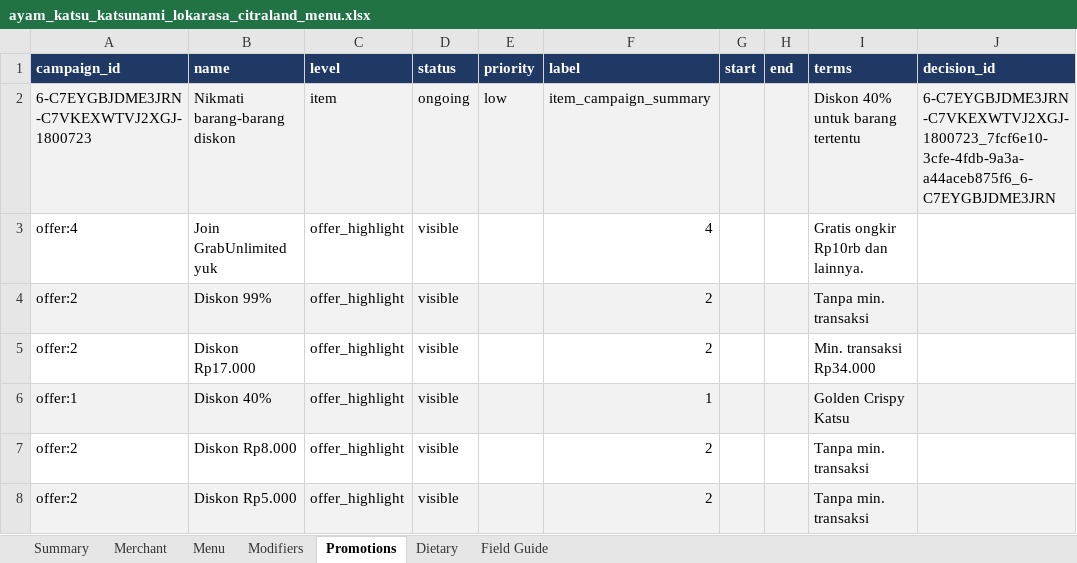
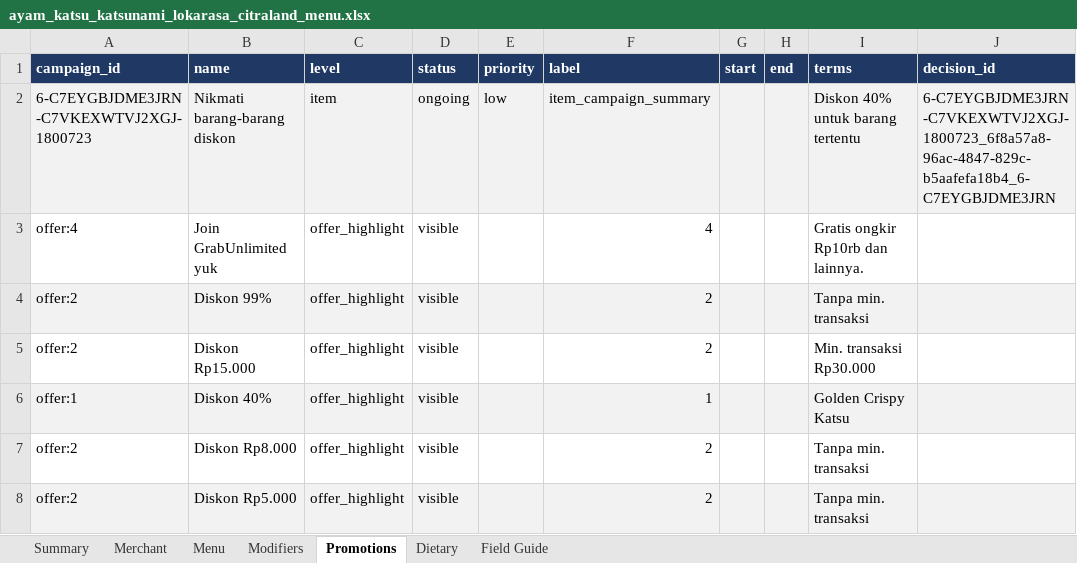
Before and after one commit to kemasghani/scrapping-automation, an Excel workbook: out/ayam_katsu_katsunami_lokarasa_citraland_menu.xlsx, sheet Promotions, drawn as a sheet; values as stored, in another font and other column widths than the file's, no borders; the diff names each change by its address in the sheet, - before the commit and + after, or states it on an @@ line.

```diff
--- a/out/ayam_katsu_katsunami_lokarasa_citraland_menu.xlsx (sheet Promotions)
+++ b/out/ayam_katsu_katsunami_lokarasa_citraland_menu.xlsx (sheet Promotions)
-J2 (decision_id): 6-C7EYGBJDME3JRN-C7VKEXWTVJ2XGJ-1800723_7fcf6e10-3cfe-4fdb-9a3a-a44aceb875f6_6-C7EYGBJDME3JRN
+J2 (decision_id): 6-C7EYGBJDME3JRN-C7VKEXWTVJ2XGJ-1800723_6f8a57a8-96ac-4847-829c-b5aafefa18b4_6-C7EYGBJDME3JRN
-B5 (name): Diskon Rp17.000
+B5 (name): Diskon Rp15.000
-I5 (terms): Min. transaksi Rp34.000
+I5 (terms): Min. transaksi Rp30.000
```
Also changed, not shown: sheet Modifiers, sheet Menu, sheet Summary, sheet Merchant, 2 other files.
